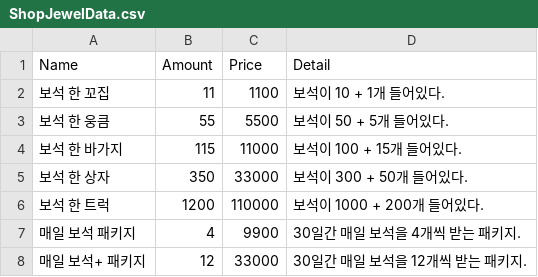
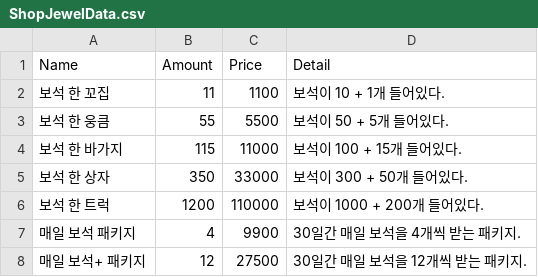
Before and after one commit to header-file/Unity_2D_Shooting, a CSV file: Assets/Resources/Datas/ShopJewelData.csv, drawn as a sheet.

```diff
--- a/Assets/Resources/Datas/ShopJewelData.csv
+++ b/Assets/Resources/Datas/ShopJewelData.csv
@@ -7,2 +7,2 @@ Name,Amount,Price,Detail
 매일 보석 패키지,4,9900,30일간 매일 보석을 4개씩 받는 패키지.
-매일 보석+ 패키지,12,33000,30일간 매일 보석을 12개씩 받는 패키지.
+매일 보석+ 패키지,12,27500,30일간 매일 보석을 12개씩 받는 패키지.
```
Also changed, not shown: 14 other files.
